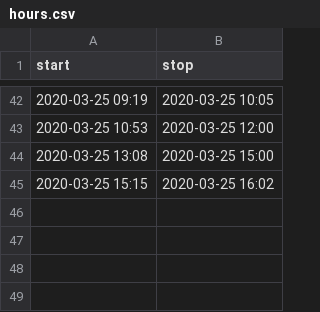
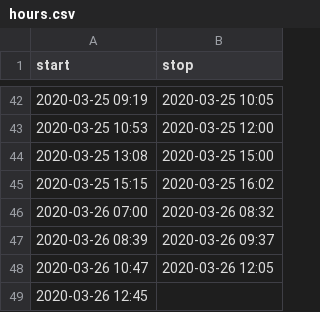
Before and after one commit to mlbowser/journal2020, a CSV file: data/hours.csv, drawn as a sheet; only a part is shown, gaps mark what is left out.

```diff
--- a/data/hours.csv
+++ b/data/hours.csv
@@ -45 +45,5 @@ start,stop
 2020-03-25 15:15,2020-03-25 16:02
+2020-03-26 07:00,2020-03-26 08:32
+2020-03-26 08:39,2020-03-26 09:37
+2020-03-26 10:47,2020-03-26 12:05
+2020-03-26 12:45,
```
Also changed, not shown: 1 other file.
